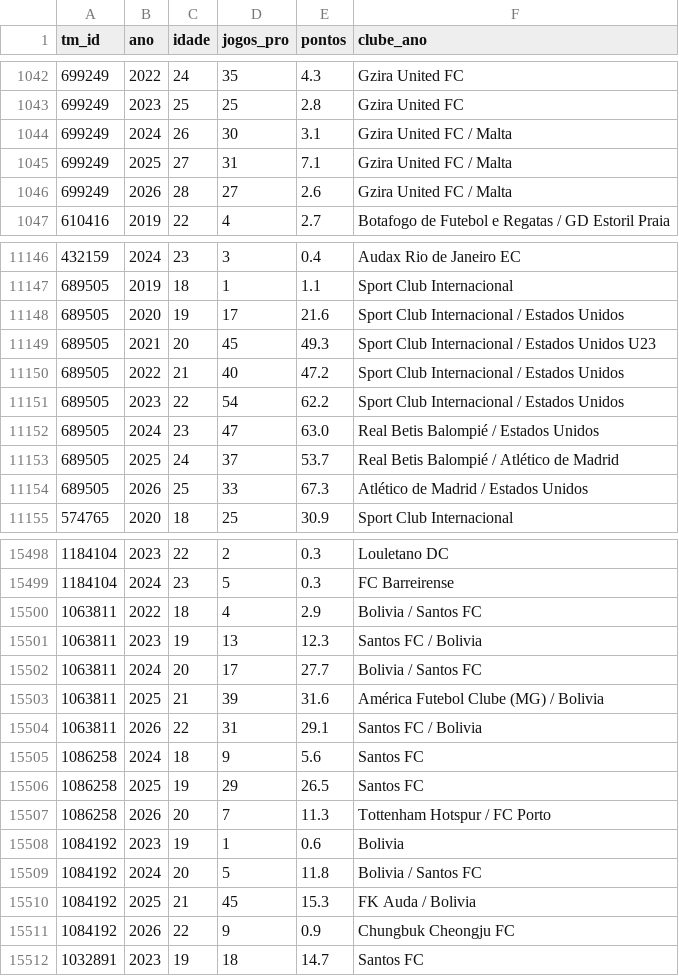
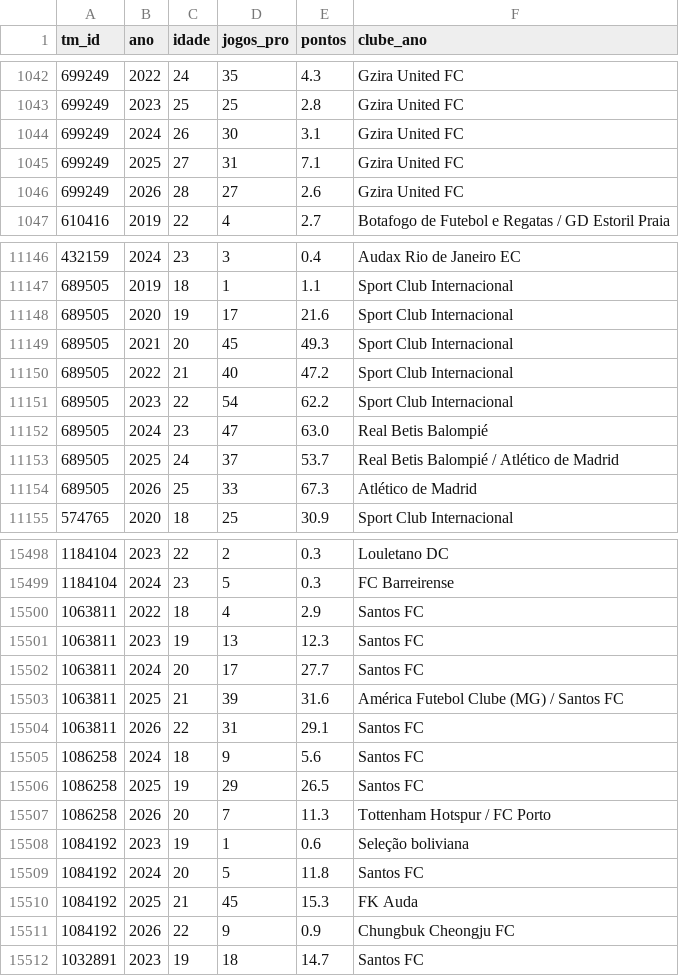
Before and after one commit to gustavaobm-futebol-brasil/jogos2026, a CSV file: data_coortes/pontos_por_ano.csv, drawn as a sheet; only a part is shown, gaps mark what is left out; the diff covers the shown part only.

```diff
--- a/data_coortes/pontos_por_ano.csv
+++ b/data_coortes/pontos_por_ano.csv
@@ -1043,5 +1043,5 @@ tm_id,ano,idade,jogos_pro,pontos,clube_ano
 699249,2023,25,25,2.8,Gzira United FC
-699249,2024,26,30,3.1,Gzira United FC / Malta
-699249,2025,27,31,7.1,Gzira United FC / Malta
-699249,2026,28,27,2.6,Gzira United FC / Malta
+699249,2024,26,30,3.1,Gzira United FC
+699249,2025,27,31,7.1,Gzira United FC
+699249,2026,28,27,2.6,Gzira United FC
 610416,2019,22,4,2.7,Botafogo de Futebol e Regatas / GD Estoril Praia
@@ -11147,9 +11147,9 @@ tm_id,ano,idade,jogos_pro,pontos,clube_ano
 689505,2019,18,1,1.1,Sport Club Internacional
-689505,2020,19,17,21.6,Sport Club Internacional / Estados Unidos
-689505,2021,20,45,49.3,Sport Club Internacional / Estados Unidos U23
-689505,2022,21,40,47.2,Sport Club Internacional / Estados Unidos
-689505,2023,22,54,62.2,Sport Club Internacional / Estados Unidos
-689505,2024,23,47,63.0,Real Betis Balompié / Estados Unidos
+689505,2020,19,17,21.6,Sport Club Internacional
+689505,2021,20,45,49.3,Sport Club Internacional
+689505,2022,21,40,47.2,Sport Club Internacional
+689505,2023,22,54,62.2,Sport Club Internacional
+689505,2024,23,47,63.0,Real Betis Balompié
 689505,2025,24,37,53.7,Real Betis Balompié / Atlético de Madrid
-689505,2026,25,33,67.3,Atlético de Madrid / Estados Unidos
+689505,2026,25,33,67.3,Atlético de Madrid
 574765,2020,18,25,30.9,Sport Club Internacional
@@ -15499,7 +15499,7 @@ tm_id,ano,idade,jogos_pro,pontos,clube_ano
 1184104,2024,23,5,0.3,FC Barreirense
-1063811,2022,18,4,2.9,Bolivia / Santos FC
-1063811,2023,19,13,12.3,Santos FC / Bolivia
-1063811,2024,20,17,27.7,Bolivia / Santos FC
-1063811,2025,21,39,31.6,América Futebol Clube (MG) / Bolivia
-1063811,2026,22,31,29.1,Santos FC / Bolivia
+1063811,2022,18,4,2.9,Santos FC
+1063811,2023,19,13,12.3,Santos FC
+1063811,2024,20,17,27.7,Santos FC
+1063811,2025,21,39,31.6,América Futebol Clube (MG) / Santos FC
+1063811,2026,22,31,29.1,Santos FC
 1086258,2024,18,9,5.6,Santos FC
@@ -15507,5 +15507,5 @@ tm_id,ano,idade,jogos_pro,pontos,clube_ano
 1086258,2026,20,7,11.3,Tottenham Hotspur / FC Porto
-1084192,2023,19,1,0.6,Bolivia
-1084192,2024,20,5,11.8,Bolivia / Santos FC
-1084192,2025,21,45,15.3,FK Auda / Bolivia
+1084192,2023,19,1,0.6,Seleção boliviana
+1084192,2024,20,5,11.8,Santos FC
+1084192,2025,21,45,15.3,FK Auda
 1084192,2026,22,9,0.9,Chungbuk Cheongju FC
```
Also changed, not shown: 68 edited cells elsewhere in this file, data_coortes/pontos_clube_ano.csv, 1 other file.
